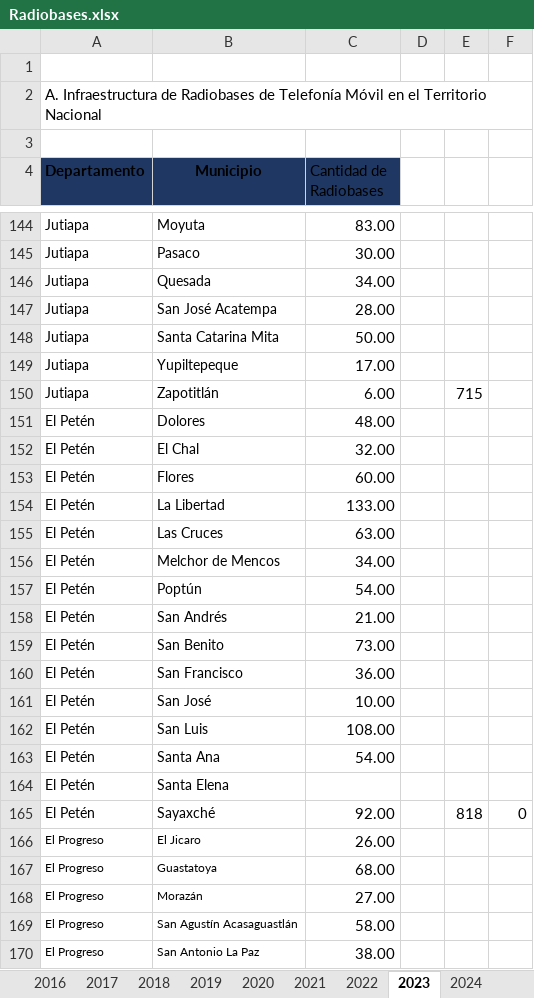
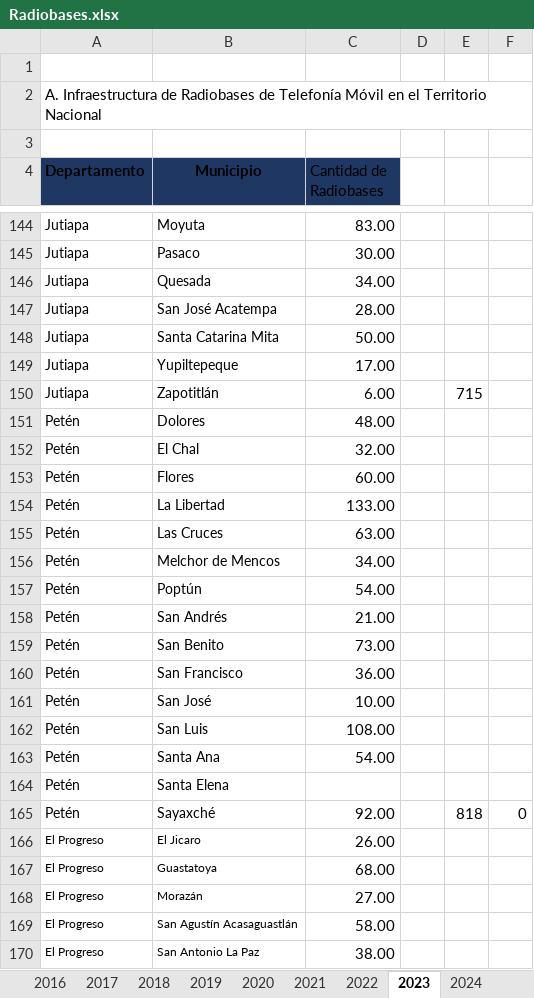
Before and after one commit to Stefanivi/programa-II, an Excel workbook: Proyecto/input/Radiobases.xlsx, sheet 2023, drawn as a sheet; only a part is shown, gaps mark what is left out; values as stored, in another font and other column widths than the file's, no borders; the diff names each change by its address in the sheet, - before the commit and + after, or states it on an @@ line.

Commit message:
clean_radiobases

```diff
--- a/Proyecto/input/Radiobases.xlsx (sheet 2023)
+++ b/Proyecto/input/Radiobases.xlsx (sheet 2023)
-A151:A165 (Departamento): El Petén
+A151:A165 (Departamento): Petén
```
Also changed, not shown: charts or pictures, Proyecto/input/Telefonía Fija.xlsx, 4 other files.
